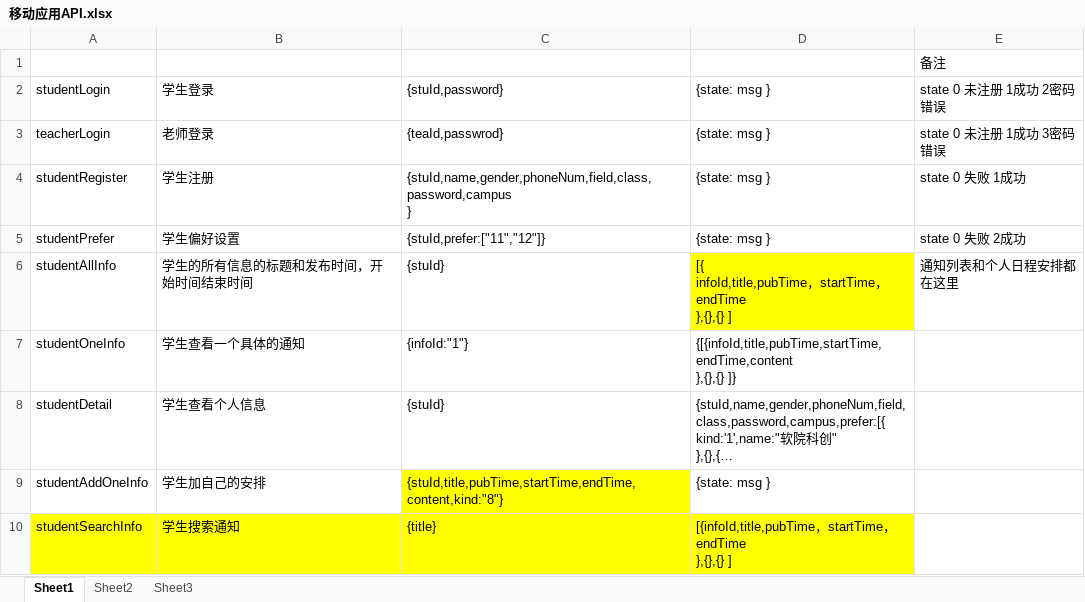
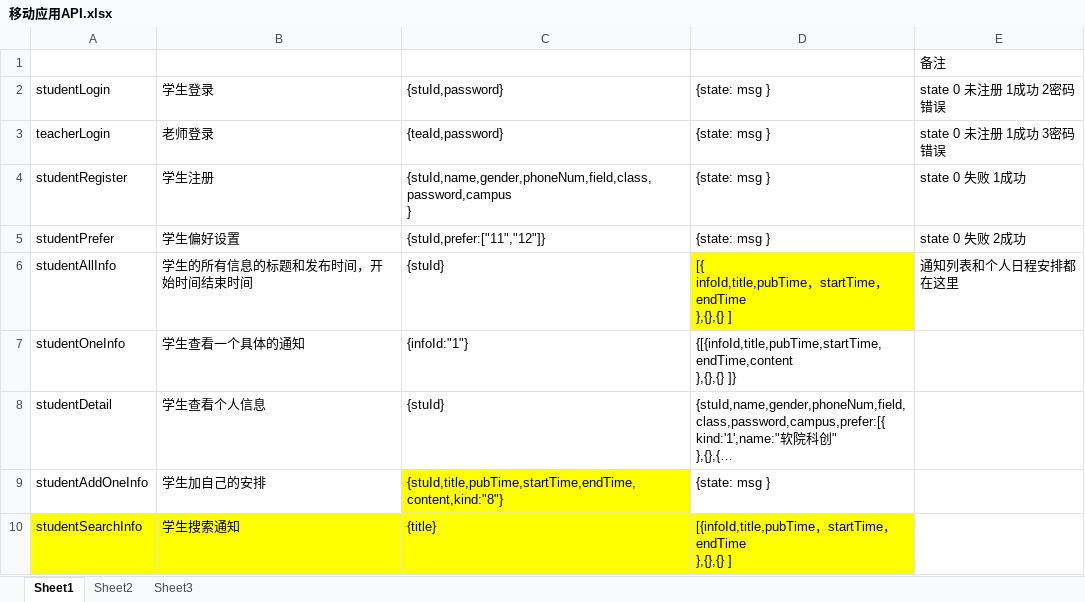
Before and after one commit to DUTCRJS/Manager, an Excel workbook: 移动应用API.xlsx, sheet Sheet1, drawn as a sheet; long unchanged cells end in …; values as stored, in another font and other column widths than the file's, no borders; the diff names each change by its address in the sheet, - before the commit and + after, or states it on an @@ line.

```diff
--- a/移动应用API.xlsx (sheet Sheet1)
+++ b/移动应用API.xlsx (sheet Sheet1)
-C3: {teaId,passwrod}
+C3: {teaId,password}
```
Also changed, not shown: 4 other files.
